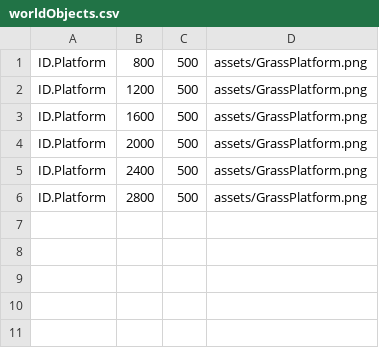
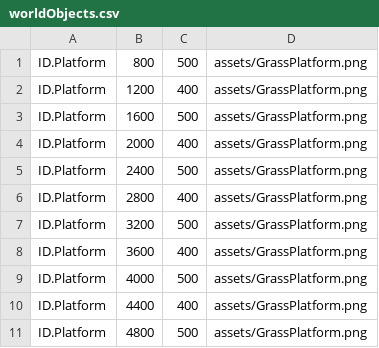
Before and after one commit to Ferexx/Ornament, a CSV file: Levels/Level1/worldObjects.csv, drawn as a sheet.

```diff
--- a/Levels/Level1/worldObjects.csv
+++ b/Levels/Level1/worldObjects.csv
@@ -1,6 +1,11 @@
 ID.Platform,800,500,assets/GrassPlatform.png
-ID.Platform,1200,500,assets/GrassPlatform.png
+ID.Platform,1200,400,assets/GrassPlatform.png
 ID.Platform,1600,500,assets/GrassPlatform.png
-ID.Platform,2000,500,assets/GrassPlatform.png
+ID.Platform,2000,400,assets/GrassPlatform.png
 ID.Platform,2400,500,assets/GrassPlatform.png
-ID.Platform,2800,500,assets/GrassPlatform.png
+ID.Platform,2800,400,assets/GrassPlatform.png
+ID.Platform,3200,500,assets/GrassPlatform.png
+ID.Platform,3600,400,assets/GrassPlatform.png
+ID.Platform,4000,500,assets/GrassPlatform.png
+ID.Platform,4400,400,assets/GrassPlatform.png
+ID.Platform,4800,500,assets/GrassPlatform.png
```
Also changed, not shown: 10 other files.
